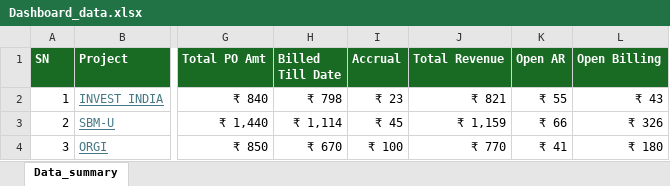
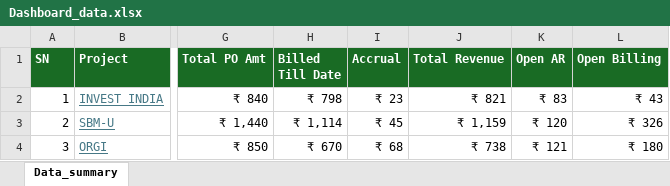
Before and after one commit to avdhootr3/bsdprojects, an Excel workbook: data/Dashboard_data.xlsx, sheet Data_summary, drawn as a sheet; only a part is shown, gaps mark what is left out; values as stored, in another font and other column widths than the file's, no borders; conditional formats not drawn; the diff covers the shown part only; the diff names each change by its address in the sheet, - before the commit and + after, or states it on an @@ line.

Commit message:
Auto update Dashboard_data.xlsx

```diff
--- a/data/Dashboard_data.xlsx (sheet Data_summary)
+++ b/data/Dashboard_data.xlsx (sheet Data_summary)
-K2 (Open AR): ₹ 55
+K2 (Open AR): ₹ 83
-K3 (Open AR): ₹ 66
+K3 (Open AR): ₹ 120
-I4 (Accrual): ₹ 100
+I4 (Accrual): ₹ 68
-J4 (Total Revenue): ₹ 770
+J4 (Total Revenue): ₹ 738
-K4 (Open AR): ₹ 41
+K4 (Open AR): ₹ 121
```
Also changed, not shown: 56 edited cells elsewhere in this sheet.
